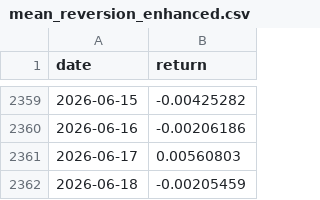
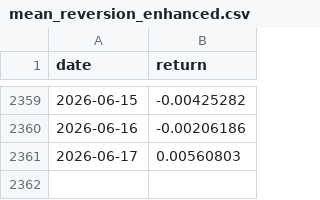
Before and after one commit to unravel-finance/dataroom, a CSV file: data/portfolio-40-returns/mean_reversion_enhanced.csv, drawn as a sheet; only a part is shown, gaps mark what is left out.

```diff
--- a/data/portfolio-40-returns/mean_reversion_enhanced.csv
+++ b/data/portfolio-40-returns/mean_reversion_enhanced.csv
@@ -2361,2 +2361 @@ date,return
 2026-06-17,0.00560803
-2026-06-18,-0.00205459
```
Also changed, not shown: data/portfolio-40-returns/instantaneous_momentum.csv, data/portfolio-40-returns/margin_risk.csv, 40 other files.
